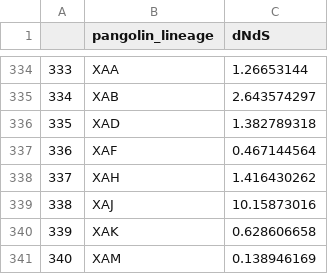
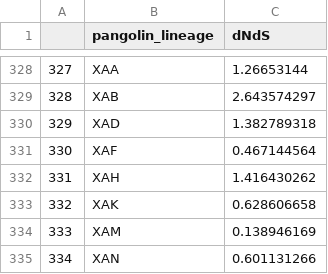
Before and after one commit to KirakiraZLY/Variants-and-mutation-rate-in-SARS-Cov2, a CSV file: Supp_Table/Supp_Table_1.csv, drawn as a sheet; only a part is shown, gaps mark what is left out; the shorter side is filled out with more unchanged rows; the diff covers the shown part only; the diff names each change by its address in the sheet, - before the commit and + after, or states it on an @@ line.

```diff
--- a/Supp_Table/Supp_Table_1.csv
+++ b/Supp_Table/Supp_Table_1.csv
@@ column A renumbered from row 18 down @@
-row 339: 338 | XAJ | 10.15873016
```
Also changed, not shown: 6 removed rows elsewhere in this file, 9 other files.
